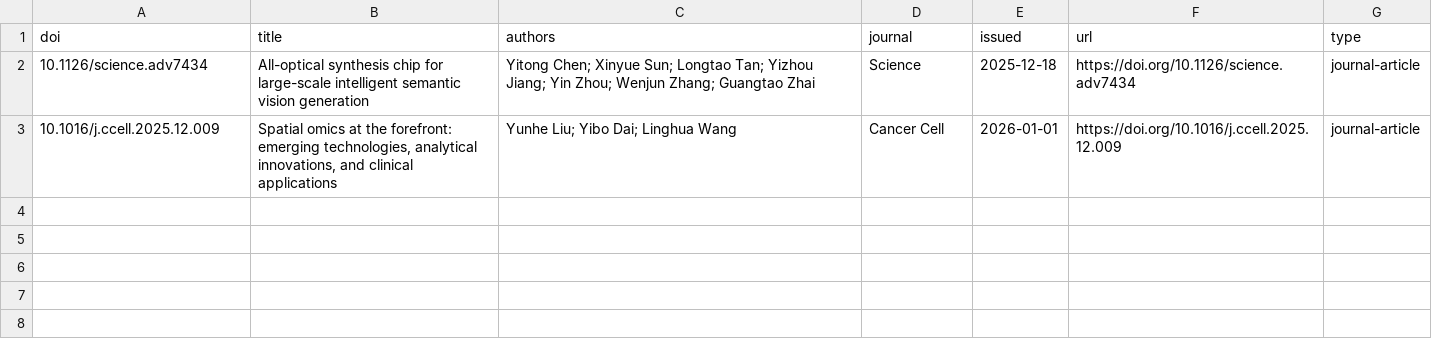
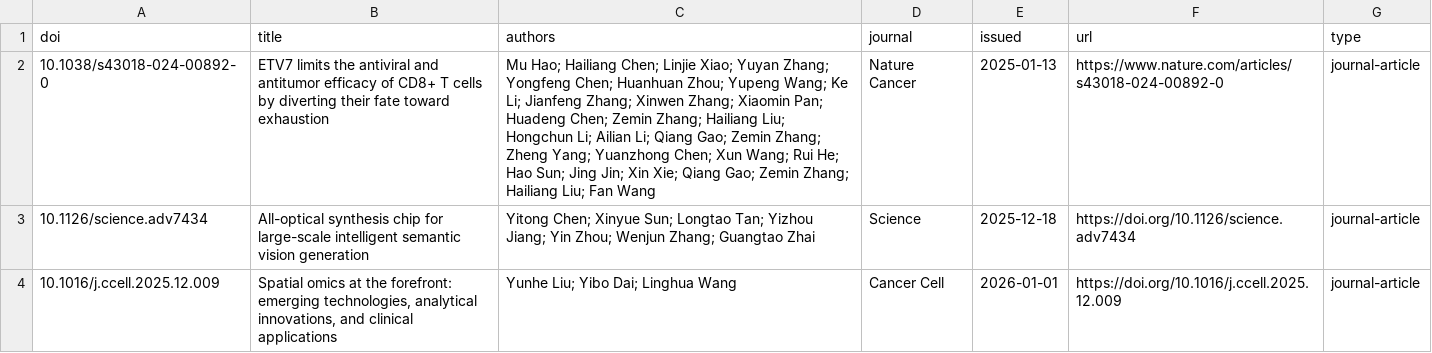
Before and after one commit to shaoyu1230/paper-notes-cn, a CSV file: data/series_candidates.csv, drawn as a sheet.

Commit message:
Expand series candidates with initials and Nature Cancer

```diff
--- a/data/series_candidates.csv
+++ b/data/series_candidates.csv
@@ -1,2 +1,3 @@
 doi,title,authors,journal,issued,url,type
+10.1038/s43018-024-00892-0,ETV7 limits the antiviral and antitumor efficacy of CD8+ T cells by diverting their fate toward exhaustion,Mu Hao; Hailiang Chen; Linjie Xiao; Yuyan Zhang; Yongfeng Chen; Huanhuan Zhou; Yupeng Wang; Ke Li; Jianfeng Zhang; Xinwen Zhang; Xiaomin Pan; Huadeng Chen; Zemin Zhang; Hailiang Liu; Hongchun Li; Ailian Li; Qiang Gao; Zemin Zhang; Zheng Yang; Yuanzhong Chen; Xun Wang; Rui He; Hao Sun; Jing Jin; Xin Xie; Qiang Gao; Zemin Zhang; Hailiang Liu; Fan Wang,Nature Cancer,2025-01-13,https://www.nature.com/articles/s43018-024-00892-0,journal-article
 10.1126/science.adv7434,All-optical synthesis chip for large-scale intelligent semantic vision generation,Yitong Chen; Xinyue Sun; Longtao Tan; Yizhou Jiang; Yin Zhou; Wenjun Zhang; Guangtao Zhai,Science,2025-12-18,https://doi.org/10.1126/science.adv7434,journal-article
```
Also changed, not shown: 7 other files.
